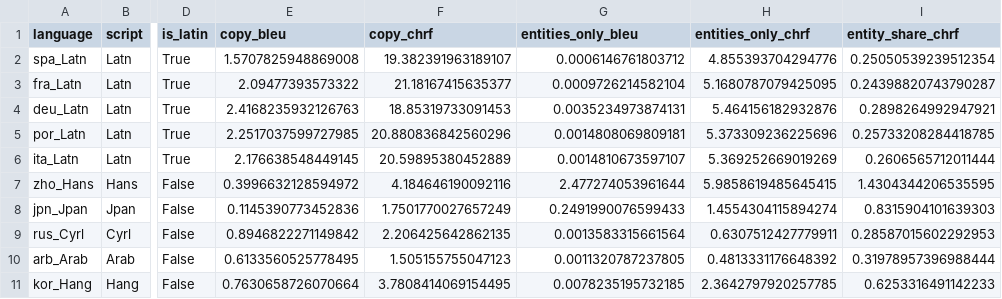
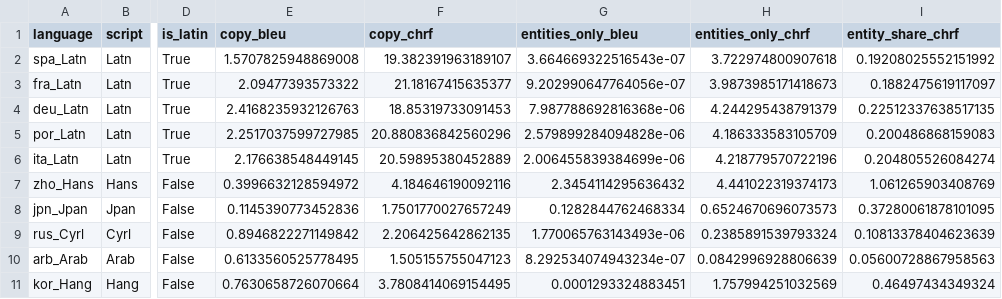
Before and after one commit to theniyazkhan/nlp, a CSV file: results/baseline_comparison.csv, drawn as a sheet; only a part is shown, gaps mark what is left out; the diff covers the shown part only; the diff names each change by its address in the sheet, - before the commit and + after, or states it on an @@ line.

Commit message:
Task 4: Separate proper names from numeric entities and add --entity-types comparison

```diff
--- a/results/baseline_comparison.csv
+++ b/results/baseline_comparison.csv
-G2 (entities_only_bleu): 0.0006146761803712
+G2 (entities_only_bleu): 3.664669322516543e-07
-H2 (entities_only_chrf): 4.855393704294776
+H2 (entities_only_chrf): 3.722974800907618
-I2 (entity_share_chrf): 0.25050539239512354
+I2 (entity_share_chrf): 0.19208025552151992
-G3 (entities_only_bleu): 0.0009726214582104
+G3 (entities_only_bleu): 9.202990647764056e-07
-H3 (entities_only_chrf): 5.1680787079425095
+H3 (entities_only_chrf): 3.9873985171418673
-I3 (entity_share_chrf): 0.24398820743790287
+I3 (entity_share_chrf): 0.1882475619117097
-G4 (entities_only_bleu): 0.0035234973874131
+G4 (entities_only_bleu): 7.987788692816368e-06
-H4 (entities_only_chrf): 5.464156182932876
+H4 (entities_only_chrf): 4.244295438791379
-I4 (entity_share_chrf): 0.2898264992947921
+I4 (entity_share_chrf): 0.22512337638517135
-G5 (entities_only_bleu): 0.0014808069809181
+G5 (entities_only_bleu): 2.579899284094828e-06
-H5 (entities_only_chrf): 5.373309236225696
+H5 (entities_only_chrf): 4.186333583105709
-I5 (entity_share_chrf): 0.25733208284418785
+I5 (entity_share_chrf): 0.200486868159083
-G6 (entities_only_bleu): 0.0014810673597107
+G6 (entities_only_bleu): 2.006455839384699e-06
-H6 (entities_only_chrf): 5.369252669019269
+H6 (entities_only_chrf): 4.218779570722196
-I6 (entity_share_chrf): 0.2606565712011444
+I6 (entity_share_chrf): 0.204805526084274
-G7 (entities_only_bleu): 2.477274053961644
+G7 (entities_only_bleu): 2.3454114295636432
-H7 (entities_only_chrf): 5.9858619485645415
+H7 (entities_only_chrf): 4.441022319374173
-I7 (entity_share_chrf): 1.4304344206535595
+I7 (entity_share_chrf): 1.061265903408769
-G8 (entities_only_bleu): 0.2491990076599433
+G8 (entities_only_bleu): 0.1282844762468334
-H8 (entities_only_chrf): 1.4554304115894274
+H8 (entities_only_chrf): 0.6524670696073573
-I8 (entity_share_chrf): 0.8315904101639303
+I8 (entity_share_chrf): 0.37280061878101095
-G9 (entities_only_bleu): 0.0013583315661564
+G9 (entities_only_bleu): 1.770065763143493e-06
-H9 (entities_only_chrf): 0.6307512427779911
+H9 (entities_only_chrf): 0.2385891539793324
-I9 (entity_share_chrf): 0.28587015602292953
+I9 (entity_share_chrf): 0.10813378404623639
-G10 (entities_only_bleu): 0.0011320787237805
+G10 (entities_only_bleu): 8.292534074943234e-07
-H10 (entities_only_chrf): 0.4813331176648392
+H10 (entities_only_chrf): 0.0842996928806639
-I10 (entity_share_chrf): 0.31978957396988444
+I10 (entity_share_chrf): 0.05600728867958563
-G11 (entities_only_bleu): 0.0078235195732185
+G11 (entities_only_bleu): 0.0001293324883451
-H11 (entities_only_chrf): 2.3642797920257785
+H11 (entities_only_chrf): 1.757994251032569
-I11 (entity_share_chrf): 0.6253316491142233
+I11 (entity_share_chrf): 0.46497434349324
```
Also changed, not shown: 66 edited cells elsewhere in this file, 1 other file.
